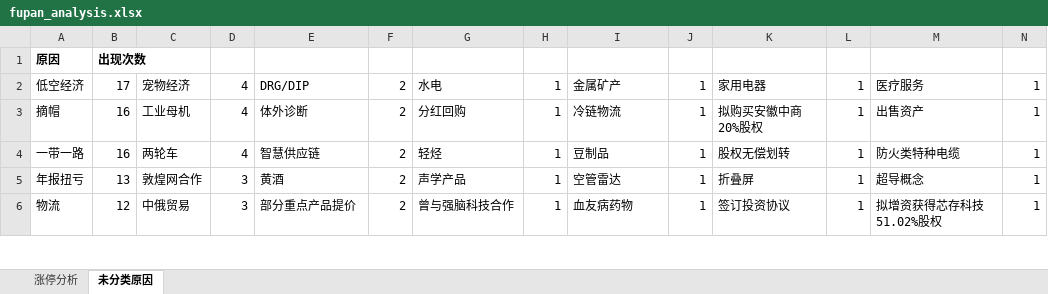
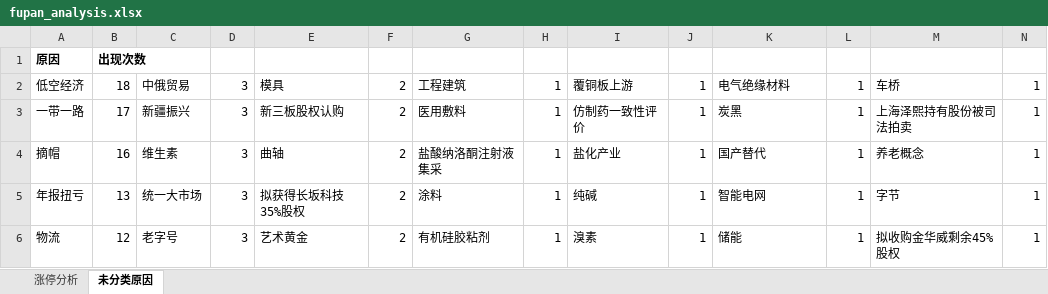
Before and after one commit to KealLiang/HardTrading, an Excel workbook: excel/fupan_analysis.xlsx, sheet 未分类原因, drawn as a sheet; only a part is shown; values as stored, in another font and other column widths than the file's, no borders; removed rows and columns are numbered as before the commit, all else as after; the diff covers the shown part only; the diff names each change by its address in the sheet, - before the commit and + after, or states it on an @@ line.

```diff
--- a/excel/fupan_analysis.xlsx (sheet 未分类原因)
+++ b/excel/fupan_analysis.xlsx (sheet 未分类原因)
-B2: 17
+B2: 18
-C2: 宠物经济
+C2: 中俄贸易
-D2: 4
+D2: 3
-E2: DRG/DIP
+E2: 模具
-G2: 水电
+G2: 工程建筑
-I2: 金属矿产
+I2: 覆铜板上游
-K2: 家用电器
+K2: 电气绝缘材料
-M2: 医疗服务
+M2: 车桥
-row 3: 摘帽 | 16 | 工业母机 | 4 | 体外诊断 | 2 | 分红回购 | 1 | 冷链物流 | 1 | 拟购买安徽中商20%股权 | 1 | 出售资产 | 1
-B3: 16
+B3: 17
-C3: 两轮车
+C3: 新疆振兴
-D3: 4
+D3: 3
-E3: 智慧供应链
+E3: 新三板股权认购
-G3: 轻烃
+G3: 医用敷料
-I3: 豆制品
+I3: 仿制药一致性评价
-K3: 股权无偿划转
+K3: 炭黑
-M3: 防火类特种电缆
+M3: 上海泽熙持有股份被司法拍卖
+row 4: 摘帽 | 16 | 维生素 | 3 | 曲轴 | 2 | 盐酸纳洛酮注射液集采 | 1 | 盐化产业 | 1 | 国产替代 | 1 | 养老概念 | 1
-C5: 敦煌网合作
+C5: 统一大市场
-E5: 黄酒
+E5: 拟获得长坂科技35%股权
-G5: 声学产品
+G5: 涂料
-I5: 空管雷达
+I5: 纯碱
-K5: 折叠屏
+K5: 智能电网
-M5: 超导概念
+M5: 字节
-C6: 中俄贸易
+C6: 老字号
-E6: 部分重点产品提价
+E6: 艺术黄金
-G6: 曾与强脑科技合作
+G6: 有机硅胶粘剂
-I6: 血友病药物
+I6: 溴素
-K6: 签订投资协议
+K6: 储能
-M6: 拟增资获得芯存科技51.02%股权
+M6: 拟收购金华威剩余45%股权
```
Also changed, not shown: 13 added rows, 16 removed rows and 502 edited cells elsewhere in this sheet, sheet 涨停分析, 4 other files.
